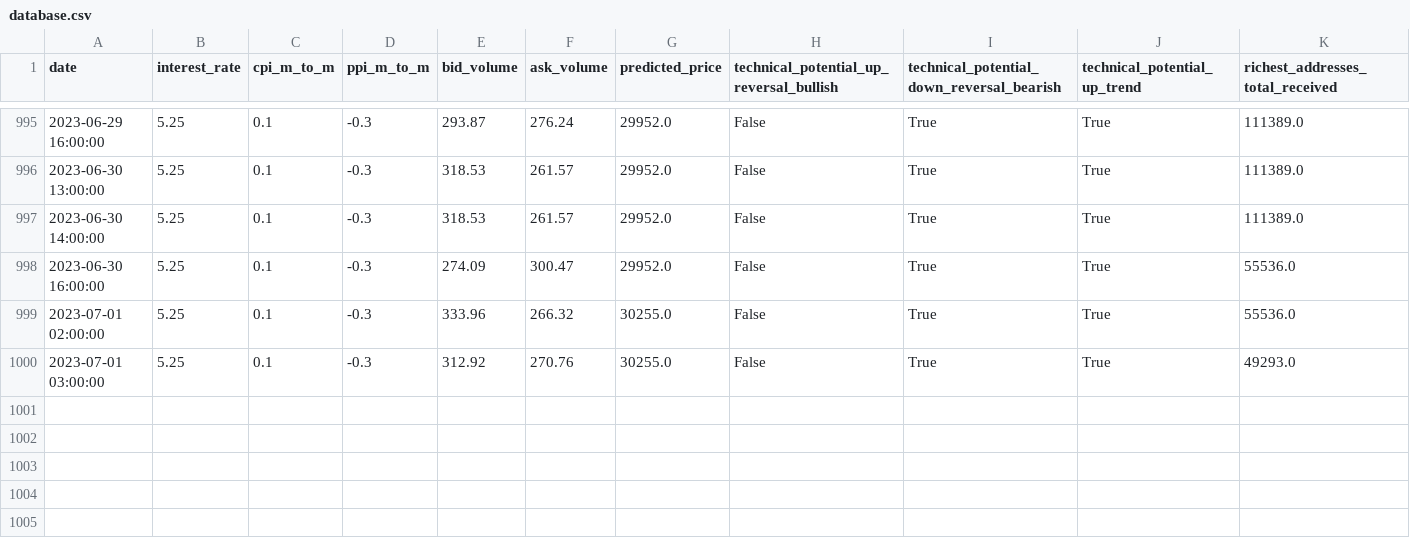
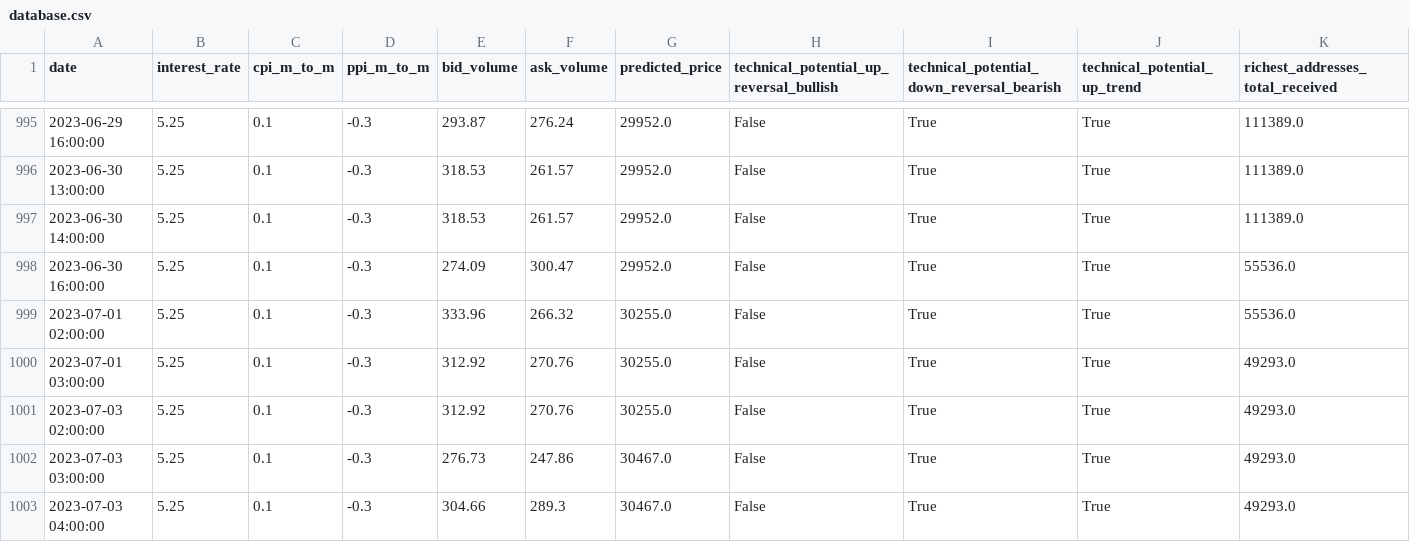
Before and after one commit to williamnordberg/adam_trader, a CSV file: data/database.csv, drawn as a sheet; only a part is shown, gaps mark what is left out; rows hold the shown columns only; the diff names each change by its address in the sheet, - before the commit and + after, or states it on an @@ line.

```diff
--- a/data/database.csv
+++ b/data/database.csv
+row 1001: 2023-07-03 02:00:00 | 5.25 | 0.1 | -0.3 | 312.92 | 270.76 | 30255.0 | False | True | True | 49293.0
+row 1002: 2023-07-03 03:00:00 | 5.25 | 0.1 | -0.3 | 276.73 | 247.86 | 30467.0 | False | True | True | 49293.0
+row 1003: 2023-07-03 04:00:00 | 5.25 | 0.1 | -0.3 | 304.66 | 289.3 | 30467.0 | False | True | True | 49293.0
```
Also changed, not shown: data/bitcoin_rich_list2000.csv, data/dataset.csv, 7 other files.
